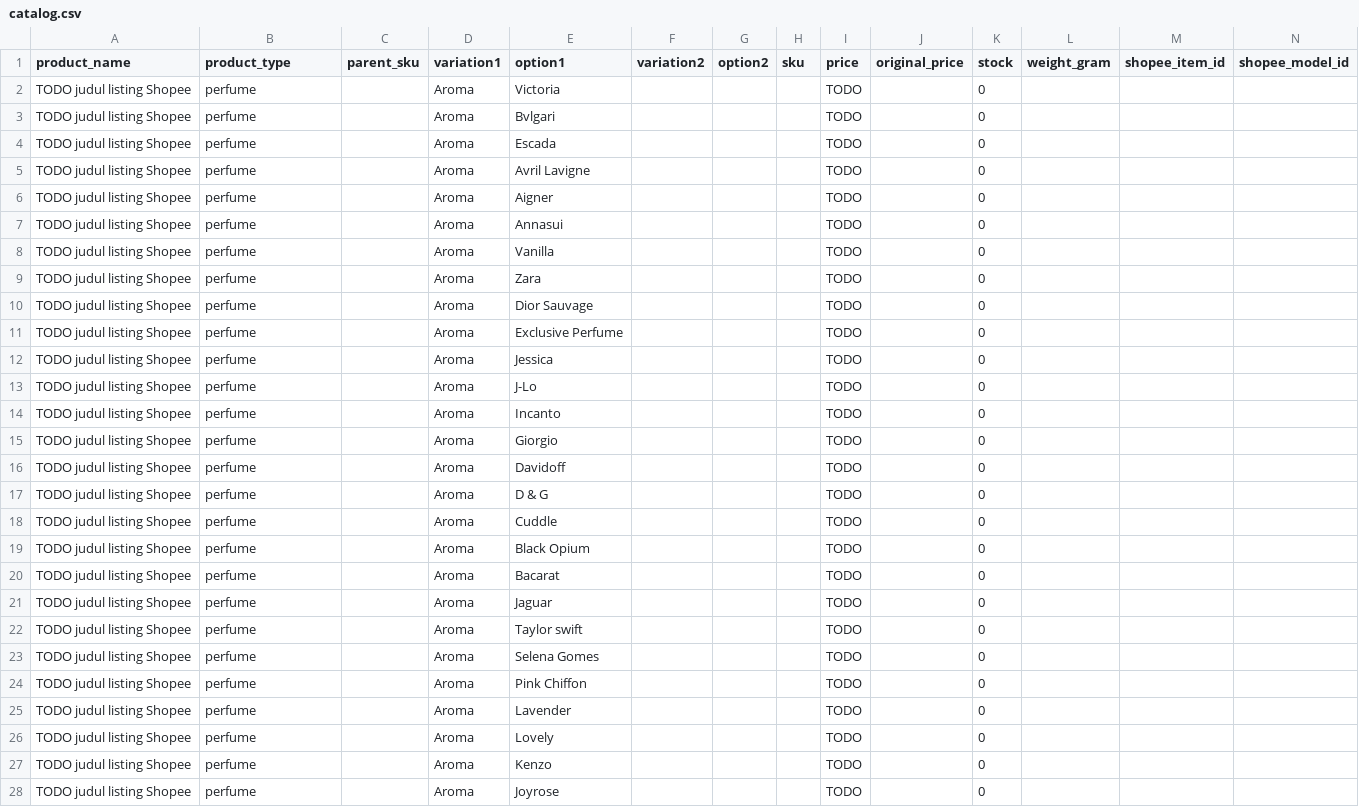
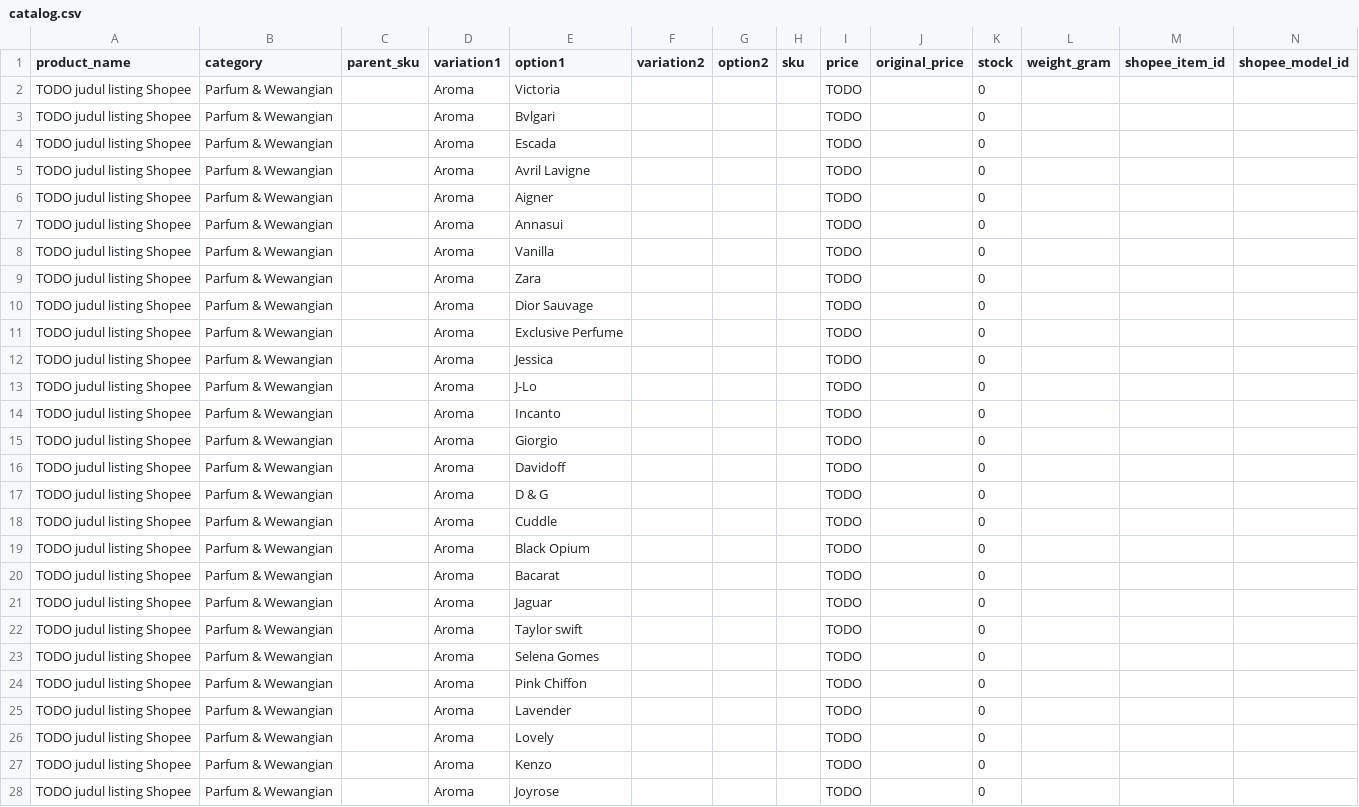
Before and after one commit to JordanAryaLeksana/Station-parfume-backend, a CSV file: seed/catalog.csv, drawn as a sheet; only a part is shown; the diff covers the shown part only.

```diff
--- a/seed/catalog.csv
+++ b/seed/catalog.csv
@@ -1,28 +1,28 @@
-product_name,product_type,parent_sku,variation1,option1,variation2,option2,sku,price,original_price,stock,weight_gram,shopee_item_id,shopee_model_id
-TODO judul listing Shopee,perfume,,Aroma,Victoria,,,,TODO,,0,,,
-TODO judul listing Shopee,perfume,,Aroma,Bvlgari,,,,TODO,,0,,,
-TODO judul listing Shopee,perfume,,Aroma,Escada,,,,TODO,,0,,,
-TODO judul listing Shopee,perfume,,Aroma,Avril Lavigne,,,,TODO,,0,,,
-TODO judul listing Shopee,perfume,,Aroma,Aigner,,,,TODO,,0,,,
-TODO judul listing Shopee,perfume,,Aroma,Annasui,,,,TODO,,0,,,
-TODO judul listing Shopee,perfume,,Aroma,Vanilla,,,,TODO,,0,,,
-TODO judul listing Shopee,perfume,,Aroma,Zara,,,,TODO,,0,,,
-TODO judul listing Shopee,perfume,,Aroma,Dior Sauvage,,,,TODO,,0,,,
-TODO judul listing Shopee,perfume,,Aroma,Exclusive Perfume,,,,TODO,,0,,,
-TODO judul listing Shopee,perfume,,Aroma,Jessica,,,,TODO,,0,,,
-TODO judul listing Shopee,perfume,,Aroma,J-Lo,,,,TODO,,0,,,
-TODO judul listing Shopee,perfume,,Aroma,Incanto,,,,TODO,,0,,,
-TODO judul listing Shopee,perfume,,Aroma,Giorgio,,,,TODO,,0,,,
-TODO judul listing Shopee,perfume,,Aroma,Davidoff,,,,TODO,,0,,,
-TODO judul listing Shopee,perfume,,Aroma,D & G,,,,TODO,,0,,,
-TODO judul listing Shopee,perfume,,Aroma,Cuddle,,,,TODO,,0,,,
-TODO judul listing Shopee,perfume,,Aroma,Black Opium,,,,TODO,,0,,,
-TODO judul listing Shopee,perfume,,Aroma,Bacarat,,,,TODO,,0,,,
-TODO judul listing Shopee,perfume,,Aroma,Jaguar,,,,TODO,,0,,,
-TODO judul listing Shopee,perfume,,Aroma,Taylor swift,,,,TODO,,0,,,
-TODO judul listing Shopee,perfume,,Aroma,Selena Gomes,,,,TODO,,0,,,
-TODO judul listing Shopee,perfume,,Aroma,Pink Chiffon,,,,TODO,,0,,,
-TODO judul listing Shopee,perfume,,Aroma,Lavender,,,,TODO,,0,,,
-TODO judul listing Shopee,perfume,,Aroma,Lovely,,,,TODO,,0,,,
-TODO judul listing Shopee,perfume,,Aroma,Kenzo,,,,TODO,,0,,,
-TODO judul listing Shopee,perfume,,Aroma,Joyrose,,,,TODO,,0,,,
+product_name,category,parent_sku,variation1,option1,variation2,option2,sku,price,original_price,stock,weight_gram,shopee_item_id,shopee_model_id
+TODO judul listing Shopee,Parfum & Wewangian,,Aroma,Victoria,,,,TODO,,0,,,
+TODO judul listing Shopee,Parfum & Wewangian,,Aroma,Bvlgari,,,,TODO,,0,,,
+TODO judul listing Shopee,Parfum & Wewangian,,Aroma,Escada,,,,TODO,,0,,,
+TODO judul listing Shopee,Parfum & Wewangian,,Aroma,Avril Lavigne,,,,TODO,,0,,,
+TODO judul listing Shopee,Parfum & Wewangian,,Aroma,Aigner,,,,TODO,,0,,,
+TODO judul listing Shopee,Parfum & Wewangian,,Aroma,Annasui,,,,TODO,,0,,,
+TODO judul listing Shopee,Parfum & Wewangian,,Aroma,Vanilla,,,,TODO,,0,,,
+TODO judul listing Shopee,Parfum & Wewangian,,Aroma,Zara,,,,TODO,,0,,,
+TODO judul listing Shopee,Parfum & Wewangian,,Aroma,Dior Sauvage,,,,TODO,,0,,,
+TODO judul listing Shopee,Parfum & Wewangian,,Aroma,Exclusive Perfume,,,,TODO,,0,,,
+TODO judul listing Shopee,Parfum & Wewangian,,Aroma,Jessica,,,,TODO,,0,,,
+TODO judul listing Shopee,Parfum & Wewangian,,Aroma,J-Lo,,,,TODO,,0,,,
+TODO judul listing Shopee,Parfum & Wewangian,,Aroma,Incanto,,,,TODO,,0,,,
+TODO judul listing Shopee,Parfum & Wewangian,,Aroma,Giorgio,,,,TODO,,0,,,
+TODO judul listing Shopee,Parfum & Wewangian,,Aroma,Davidoff,,,,TODO,,0,,,
+TODO judul listing Shopee,Parfum & Wewangian,,Aroma,D & G,,,,TODO,,0,,,
+TODO judul listing Shopee,Parfum & Wewangian,,Aroma,Cuddle,,,,TODO,,0,,,
+TODO judul listing Shopee,Parfum & Wewangian,,Aroma,Black Opium,,,,TODO,,0,,,
+TODO judul listing Shopee,Parfum & Wewangian,,Aroma,Bacarat,,,,TODO,,0,,,
+TODO judul listing Shopee,Parfum & Wewangian,,Aroma,Jaguar,,,,TODO,,0,,,
+TODO judul listing Shopee,Parfum & Wewangian,,Aroma,Taylor swift,,,,TODO,,0,,,
+TODO judul listing Shopee,Parfum & Wewangian,,Aroma,Selena Gomes,,,,TODO,,0,,,
+TODO judul listing Shopee,Parfum & Wewangian,,Aroma,Pink Chiffon,,,,TODO,,0,,,
+TODO judul listing Shopee,Parfum & Wewangian,,Aroma,Lavender,,,,TODO,,0,,,
+TODO judul listing Shopee,Parfum & Wewangian,,Aroma,Lovely,,,,TODO,,0,,,
+TODO judul listing Shopee,Parfum & Wewangian,,Aroma,Kenzo,,,,TODO,,0,,,
+TODO judul listing Shopee,Parfum & Wewangian,,Aroma,Joyrose,,,,TODO,,0,,,
```
Also changed, not shown: 23 edited cells elsewhere in this file, 19 other files.
